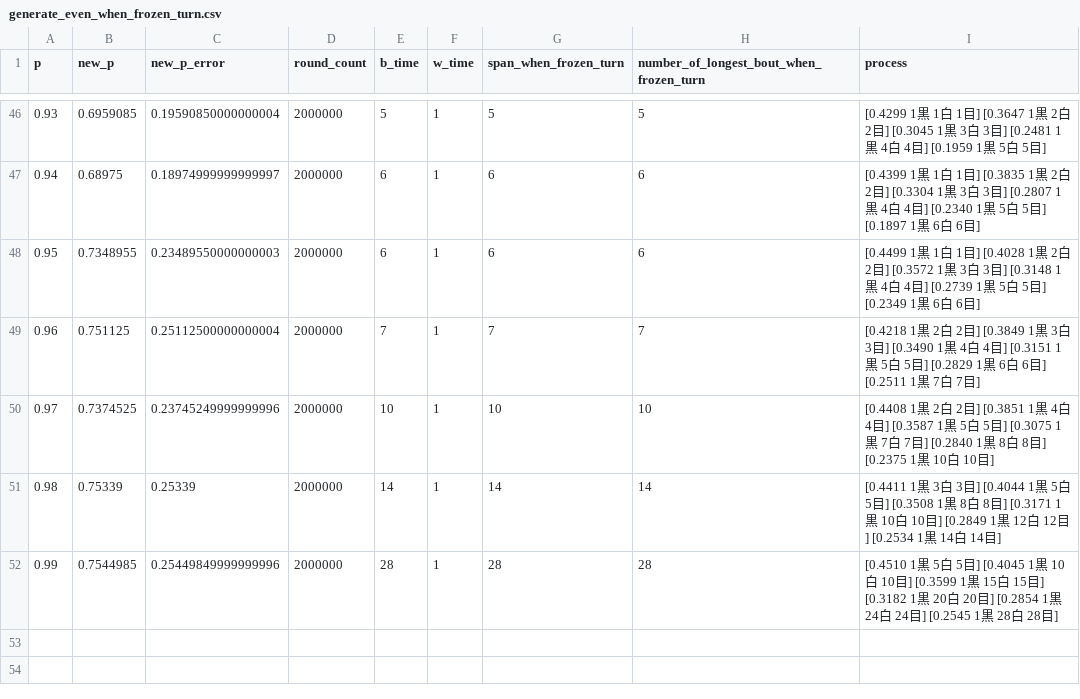
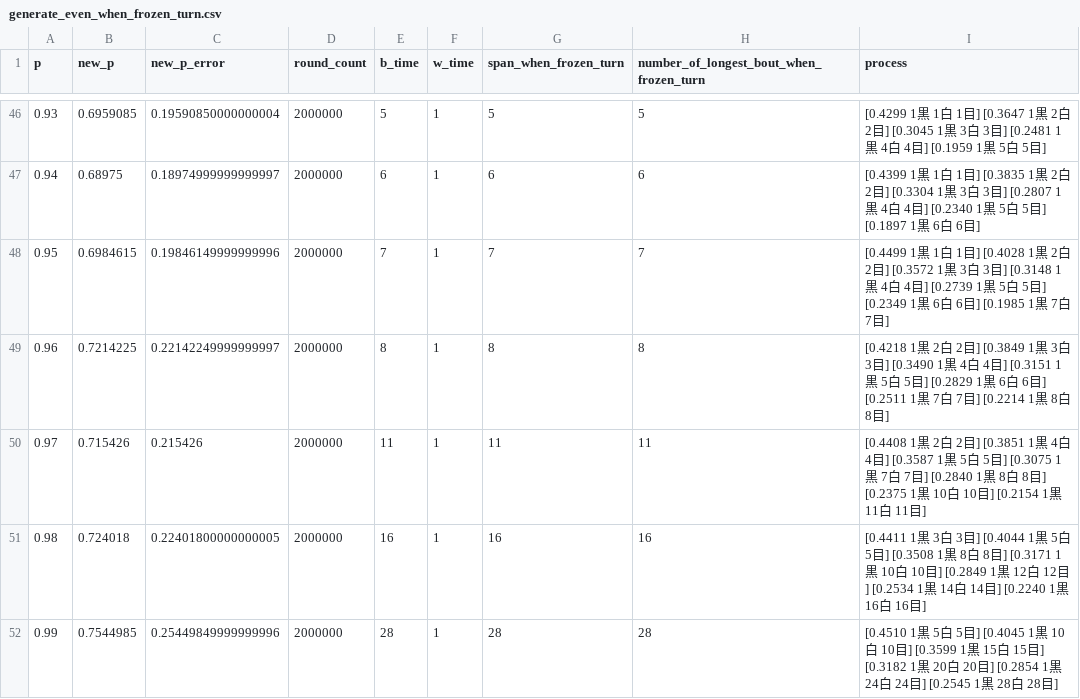
Before and after one commit to muzudho/sente-win-rate-70-percent-problem, a CSV file: data/generate_even_when_frozen_turn.csv, drawn as a sheet; only a part is shown, gaps mark what is left out.

```diff
--- a/data/generate_even_when_frozen_turn.csv
+++ b/data/generate_even_when_frozen_turn.csv
@@ -47,6 +47,6 @@ p,new_p,new_p_error,round_count,b_time,w_time,span_when_frozen_turn,number_of_lo
 0.94,0.68975,0.18974999999999997,2000000,6,1,6,6,[0.4399 1黒 1白 1目] [0.3835 1黒 2白 2目] [0.3304 1黒 3白 3目] [0.2807 1黒 4白 4目] [0.2340 1黒 5白 5目] [0.1897 1黒 6白 6目]
-0.95,0.7348955,0.23489550000000003,2000000,6,1,6,6,[0.4499 1黒 1白 1目] [0.4028 1黒 2白 2目] [0.3572 1黒 3白 3目] [0.3148 1黒 4白 4目] [0.2739 1黒 5白 5目] [0.2349 1黒 6白 6目]
-0.96,0.751125,0.25112500000000004,2000000,7,1,7,7,[0.4218 1黒 2白 2目] [0.3849 1黒 3白 3目] [0.3490 1黒 4白 4目] [0.3151 1黒 5白 5目] [0.2829 1黒 6白 6目] [0.2511 1黒 7白 7目]
-0.97,0.7374525,0.23745249999999996,2000000,10,1,10,10,[0.4408 1黒 2白 2目] [0.3851 1黒 4白 4目] [0.3587 1黒 5白 5目] [0.3075 1黒 7白 7目] [0.2840 1黒 8白 8目] [0.2375 1黒 10白 10目]
-0.98,0.75339,0.25339,2000000,14,1,14,14,[0.4411 1黒 3白 3目] [0.4044 1黒 5白 5目] [0.3508 1黒 8白 8目] [0.3171 1黒 10白 10目] [0.2849 1黒 12白 12目] [0.2534 1黒 14白 14目]
+0.95,0.6984615,0.19846149999999996,2000000,7,1,7,7,[0.4499 1黒 1白 1目] [0.4028 1黒 2白 2目] [0.3572 1黒 3白 3目] [0.3148 1黒 4白 4目] [0.2739 1黒 5白 5目] [0.2349 1黒 6白 6目] [0.1985 1黒 7白 7目]
+0.96,0.7214225,0.22142249999999997,2000000,8,1,8,8,[0.4218 1黒 2白 2目] [0.3849 1黒 3白 3目] [0.3490 1黒 4白 4目] [0.3151 1黒 5白 5目] [0.2829 1黒 6白 6目] [0.2511 1黒 7白 7目] [0.2214 1黒 8白 8目]
+0.97,0.715426,0.215426,2000000,11,1,11,11,[0.4408 1黒 2白 2目] [0.3851 1黒 4白 4目] [0.3587 1黒 5白 5目] [0.3075 1黒 7白 7目] [0.2840 1黒 8白 8目] [0.2375 1黒 10白 10目] [0.2154 1黒 11白 11目]
+0.98,0.724018,0.22401800000000005,2000000,16,1,16,16,[0.4411 1黒 3白 3目] [0.4044 1黒 5白 5目] [0.3508 1黒 8白 8目] [0.3171 1黒 10白 10目] [0.2849 1黒 12白 12目] [0.2534 1黒 14白 14目] [0.2240 1黒 16白 16目]
 0.99,0.7544985,0.25449849999999996,2000000,28,1,28,28,[0.4510 1黒 5白 5目] [0.4045 1黒 10白 10目] [0.3599 1黒 15白 15目] [0.3182 1黒 20白 20目] [0.2854 1黒 24白 24目] [0.2545 1黒 28白 28目]
```
Also changed, not shown: 2 other files.
